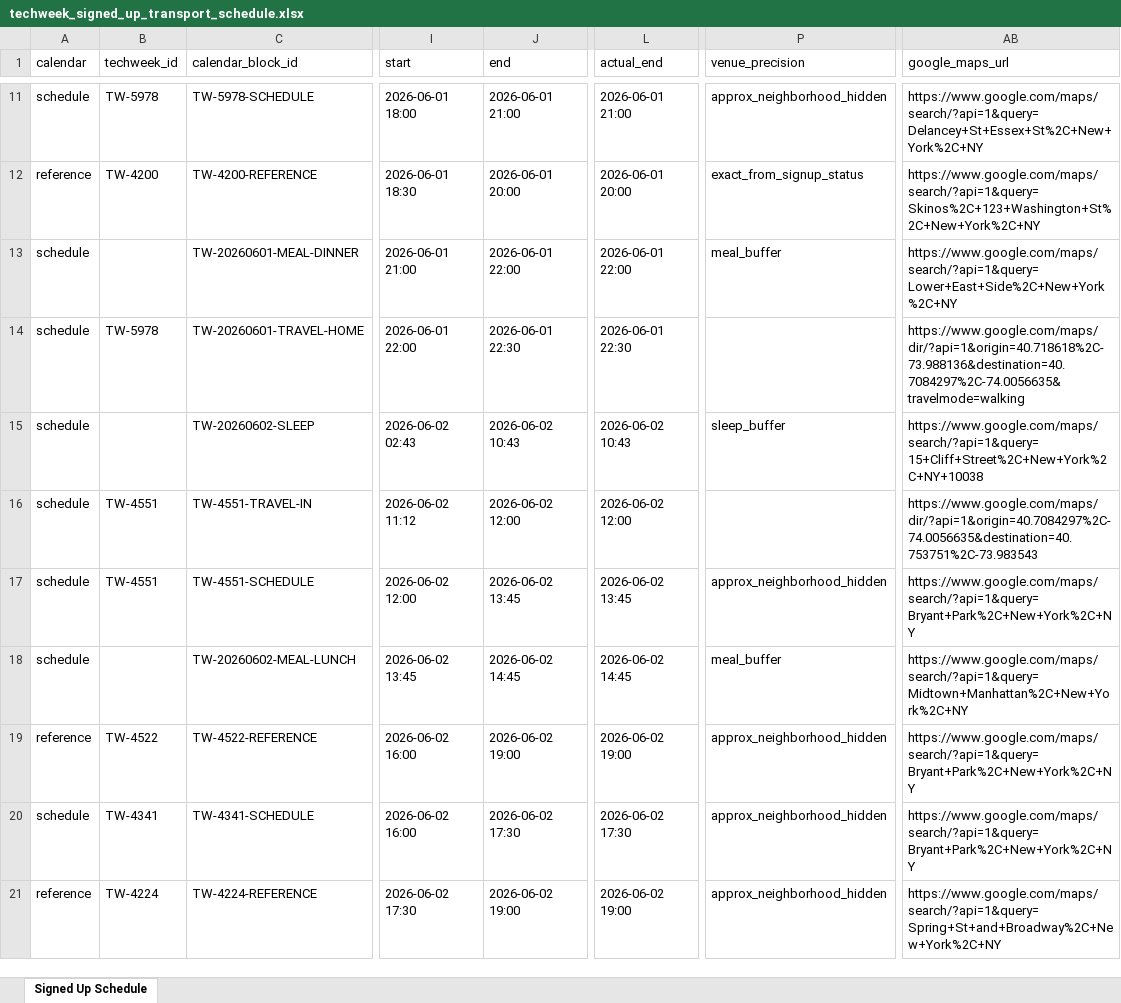
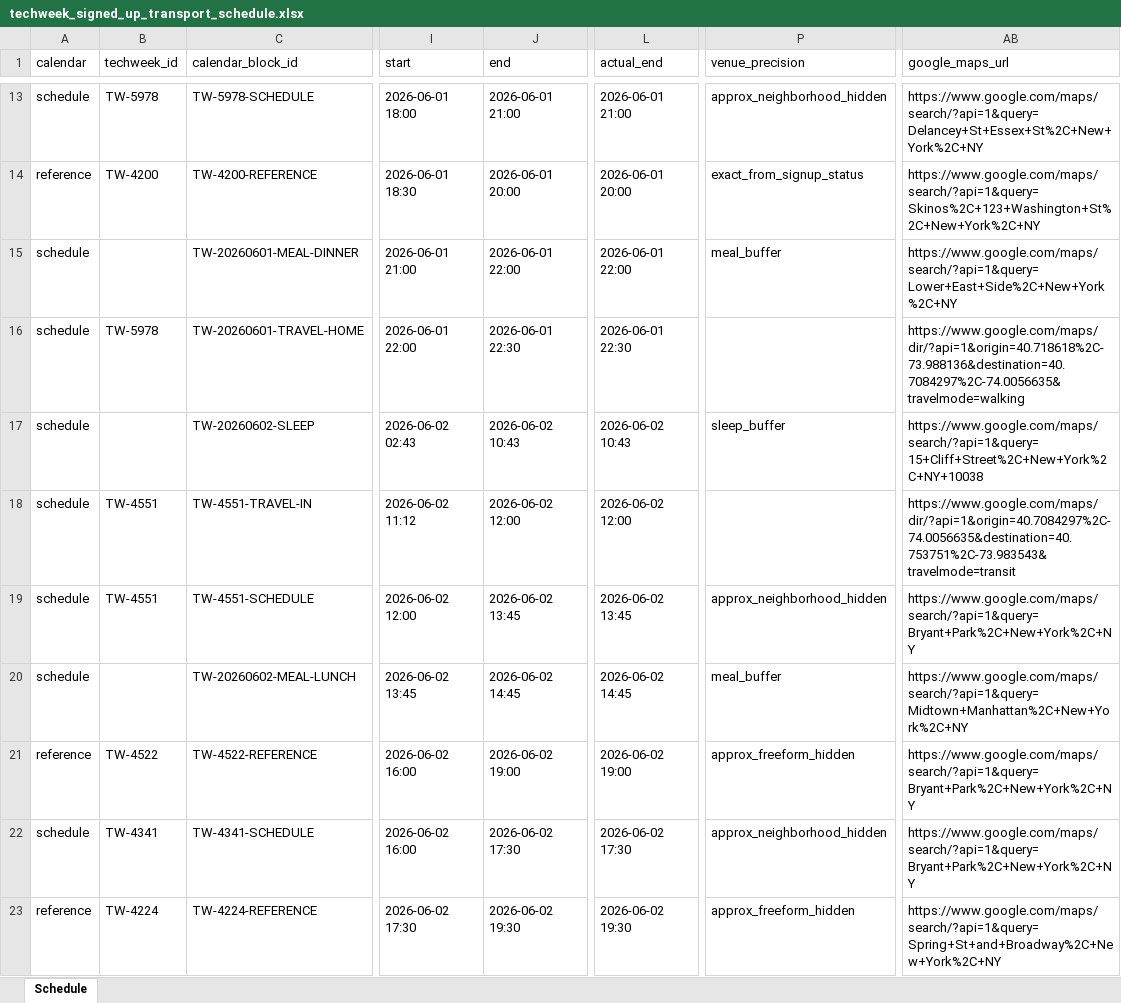
Before and after one commit to 0x4007/techweek-2026-event-picker, an Excel workbook: outputs/signed_up/techweek_signed_up_transport_schedule.xlsx, sheet Schedule, drawn as a sheet; only a part is shown, gaps mark what is left out; values as stored, in another font and other column widths than the file's, no borders; addresses are those after the commit; the diff covers the shown part only; the diff names each change by its address in the sheet, - before the commit and + after, or states it on an @@ line.

```diff
--- a/outputs/signed_up/techweek_signed_up_transport_schedule.xlsx (sheet Schedule)
+++ b/outputs/signed_up/techweek_signed_up_transport_schedule.xlsx (sheet Schedule)
-sheet tab: Signed Up Schedule
+sheet tab: Schedule
-AB18 (google_maps_url): https://www.google.com/maps/dir/?api=1&origin=40.7084297%2C-74.0056635&destination=40.753751%2C-73.983543
+AB18 (google_maps_url): https://www.google.com/maps/dir/?api=1&origin=40.7084297%2C-74.0056635&destination=40.753751%2C-73.983543&travelmode=transit
-P21 (venue_precision): approx_neighborhood_hidden
+P21 (venue_precision): approx_freeform_hidden
-J23 (end): 2026-06-02 19:00
+J23 (end): 2026-06-02 19:30
-L23 (actual_end): 2026-06-02 19:00
+L23 (actual_end): 2026-06-02 19:30
-P23 (venue_precision): approx_neighborhood_hidden
+P23 (venue_precision): approx_freeform_hidden
```
Also changed, not shown: 13 added rows and 43 edited cells elsewhere in this sheet, 11 other files.
